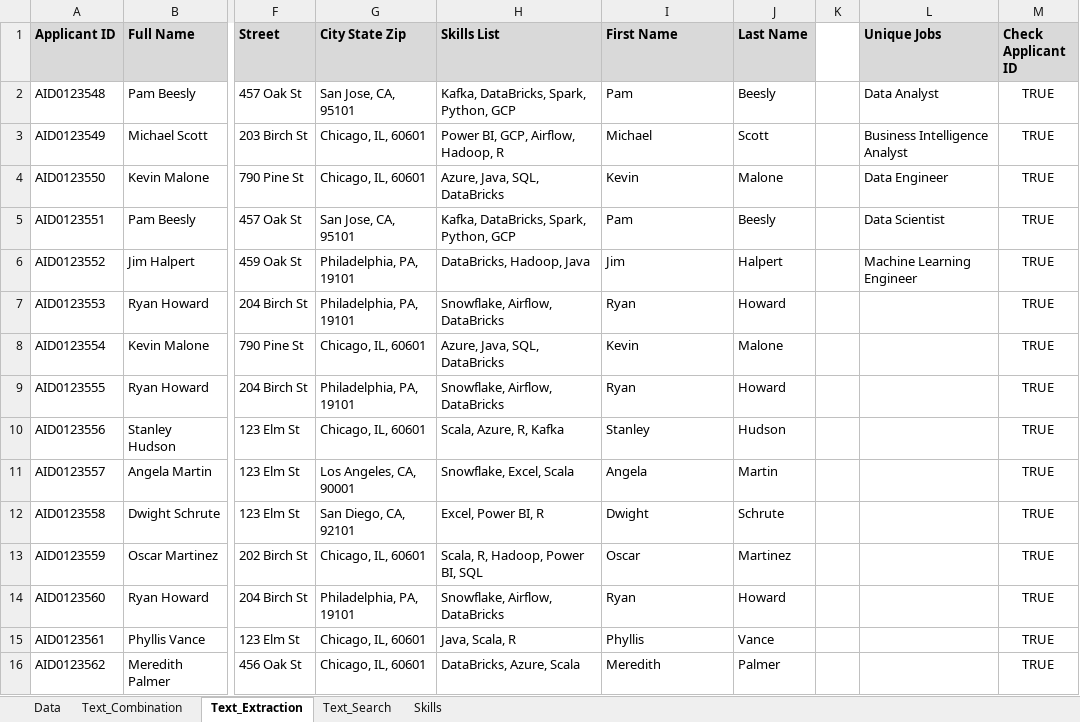
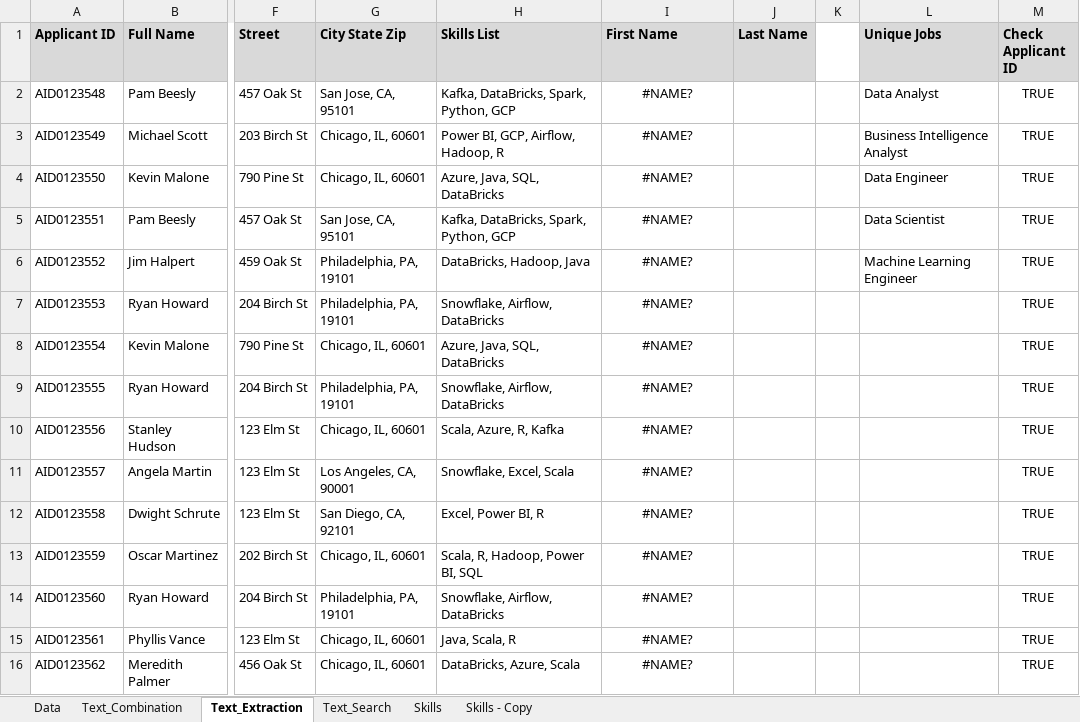
Before and after one commit to RafliIhsanuddin/Data-Analyst, an Excel workbook: 2_Formulas_Functions/8_Text_Functions.xlsx, sheet Text_Extraction, drawn as a sheet; only a part is shown, gaps mark what is left out; values as stored, in another font and other column widths than the file's, no borders; the diff covers the shown part only; the diff names each change by its address in the sheet, - before the commit and + after, or states it on an @@ line.

```diff
--- a/2_Formulas_Functions/8_Text_Functions.xlsx (sheet Text_Extraction)
+++ b/2_Formulas_Functions/8_Text_Functions.xlsx (sheet Text_Extraction)
+sheet tab: Skills - Copy
-I2 (First Name): Pam
+I2 (First Name): #NAME?
-I2:I16 alignment: left
+I2:I16 alignment: center
-J2 (Last Name): Beesly
+J2 (Last Name): (empty)
-I3 (First Name): Michael
+I3 (First Name): #NAME?
-J3 (Last Name): Scott
+J3 (Last Name): (empty)
-I4 (First Name): Kevin
+I4 (First Name): #NAME?
-J4 (Last Name): Malone
+J4 (Last Name): (empty)
-I5 (First Name): Pam
+I5 (First Name): #NAME?
-J5 (Last Name): Beesly
+J5 (Last Name): (empty)
-I6 (First Name): Jim
+I6 (First Name): #NAME?
-J6 (Last Name): Halpert
+J6 (Last Name): (empty)
-I7 (First Name): Ryan
+I7 (First Name): #NAME?
-J7 (Last Name): Howard
+J7 (Last Name): (empty)
-I8 (First Name): Kevin
+I8 (First Name): #NAME?
-J8 (Last Name): Malone
+J8 (Last Name): (empty)
-I9 (First Name): Ryan
+I9 (First Name): #NAME?
-J9 (Last Name): Howard
+J9 (Last Name): (empty)
-I10 (First Name): Stanley
+I10 (First Name): #NAME?
-J10 (Last Name): Hudson
+J10 (Last Name): (empty)
-I11 (First Name): Angela
+I11 (First Name): #NAME?
-J11 (Last Name): Martin
+J11 (Last Name): (empty)
-I12 (First Name): Dwight
+I12 (First Name): #NAME?
-J12 (Last Name): Schrute
+J12 (Last Name): (empty)
-I13 (First Name): Oscar
+I13 (First Name): #NAME?
-J13 (Last Name): Martinez
+J13 (Last Name): (empty)
-I14 (First Name): Ryan
+I14 (First Name): #NAME?
-J14 (Last Name): Howard
+J14 (Last Name): (empty)
-I15 (First Name): Phyllis
+I15 (First Name): #NAME?
-J15 (Last Name): Vance
+J15 (Last Name): (empty)
-I16 (First Name): Meredith
+I16 (First Name): #NAME?
-J16 (Last Name): Palmer
+J16 (Last Name): (empty)
```
Also changed, not shown: 10 edited cells and cell formats elsewhere in this sheet, sheet Skills, sheet Data, charts or pictures, 2_Formulas_Functions/1_Formulas_Intro.xlsx, 2_Formulas_Functions/2_Functions_Intro.xlsx, 16 other files.
